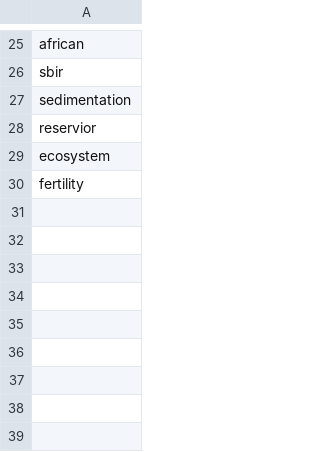
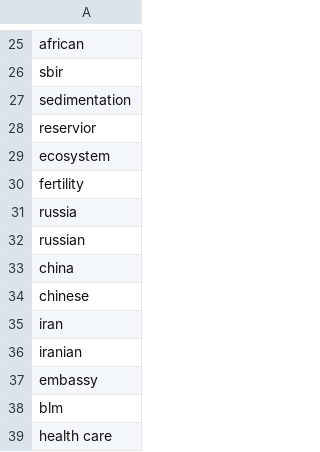
Before and after one commit to ericmuckley/foa-finder, a CSV file: nonkeywords.csv, drawn as a sheet; only a part is shown, gaps mark what is left out.

Commit message:
Update nonkeywords.csv

```diff
--- a/nonkeywords.csv
+++ b/nonkeywords.csv
@@ -30 +30,10 @@ ecosystem
 fertility
+russia
+russian
+china
+chinese
+iran
+iranian
+embassy
+blm
+health care
```
